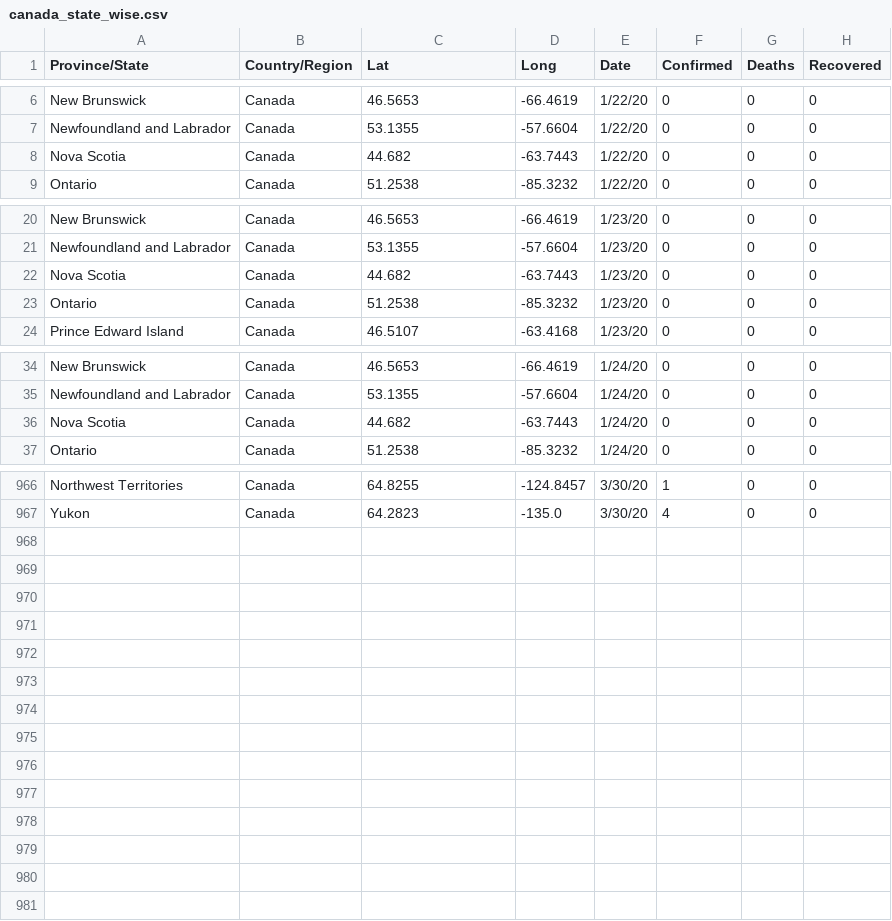
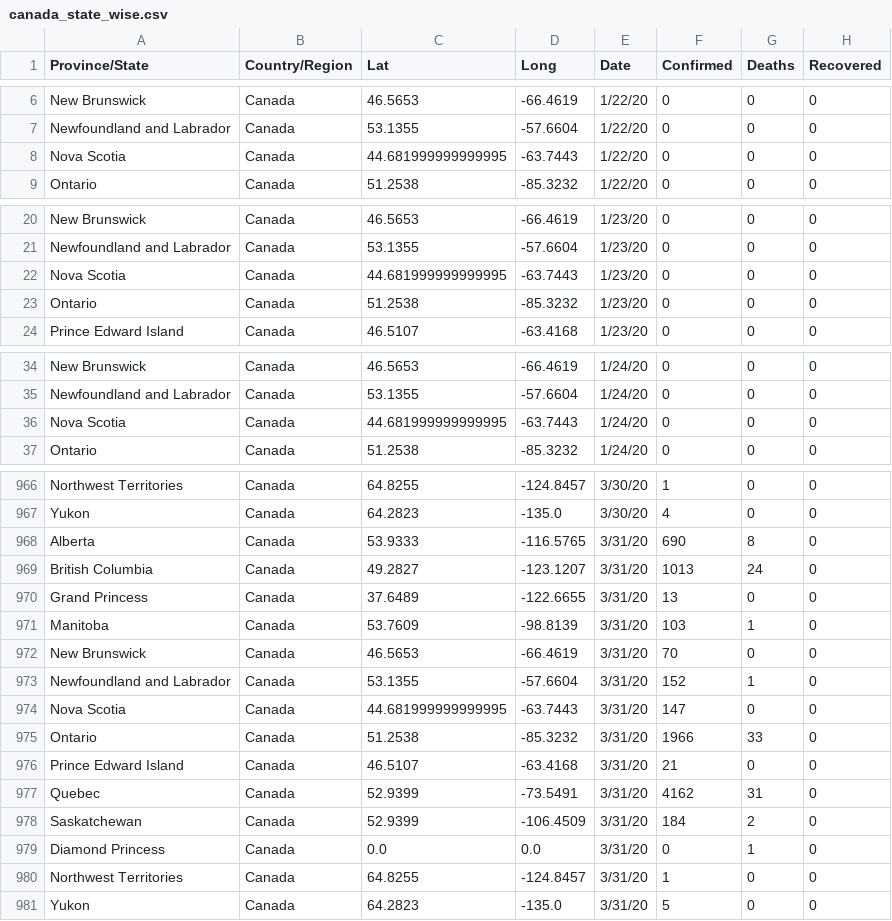
Before and after one commit to InnoOkeke/covid_19_data_web_scrap_and_cleaning, a CSV file: old/canada_state_wise.csv, drawn as a sheet; only a part is shown, gaps mark what is left out; the diff covers the shown part only.

```diff
--- a/old/canada_state_wise.csv
+++ b/old/canada_state_wise.csv
@@ -7,3 +7,3 @@ New Brunswick,Canada,46.5653,-66.4619,1/22/20,0,0,0
 Newfoundland and Labrador,Canada,53.1355,-57.6604,1/22/20,0,0,0
-Nova Scotia,Canada,44.682,-63.7443,1/22/20,0,0,0
+Nova Scotia,Canada,44.681999999999995,-63.7443,1/22/20,0,0,0
 Ontario,Canada,51.2538,-85.3232,1/22/20,0,0,0
@@ -21,3 +21,3 @@ New Brunswick,Canada,46.5653,-66.4619,1/23/20,0,0,0
 Newfoundland and Labrador,Canada,53.1355,-57.6604,1/23/20,0,0,0
-Nova Scotia,Canada,44.682,-63.7443,1/23/20,0,0,0
+Nova Scotia,Canada,44.681999999999995,-63.7443,1/23/20,0,0,0
 Ontario,Canada,51.2538,-85.3232,1/23/20,0,0,0
@@ -35,3 +35,3 @@ New Brunswick,Canada,46.5653,-66.4619,1/24/20,0,0,0
 Newfoundland and Labrador,Canada,53.1355,-57.6604,1/24/20,0,0,0
-Nova Scotia,Canada,44.682,-63.7443,1/24/20,0,0,0
+Nova Scotia,Canada,44.681999999999995,-63.7443,1/24/20,0,0,0
 Ontario,Canada,51.2538,-85.3232,1/24/20,0,0,0
@@ -967 +967,15 @@ Northwest Territories,Canada,64.8255,-124.8457,3/30/20,1,0,0
 Yukon,Canada,64.2823,-135.0,3/30/20,4,0,0
+Alberta,Canada,53.9333,-116.5765,3/31/20,690,8,0
+British Columbia,Canada,49.2827,-123.1207,3/31/20,1013,24,0
+Grand Princess,Canada,37.6489,-122.6655,3/31/20,13,0,0
+Manitoba,Canada,53.7609,-98.8139,3/31/20,103,1,0
+New Brunswick,Canada,46.5653,-66.4619,3/31/20,70,0,0
+Newfoundland and Labrador,Canada,53.1355,-57.6604,3/31/20,152,1,0
+Nova Scotia,Canada,44.681999999999995,-63.7443,3/31/20,147,0,0
+Ontario,Canada,51.2538,-85.3232,3/31/20,1966,33,0
+Prince Edward Island,Canada,46.5107,-63.4168,3/31/20,21,0,0
+Quebec,Canada,52.9399,-73.5491,3/31/20,4162,31,0
+Saskatchewan,Canada,52.9399,-106.4509,3/31/20,184,2,0
+Diamond Princess,Canada,0.0,0.0,3/31/20,0,1,0
+Northwest Territories,Canada,64.8255,-124.8457,3/31/20,1,0,0
+Yukon,Canada,64.2823,-135.0,3/31/20,5,0,0
```
Also changed, not shown: 66 edited cells elsewhere in this file, old/australia_state_wise.csv, old/china_province_wise.csv, 1 other file.
